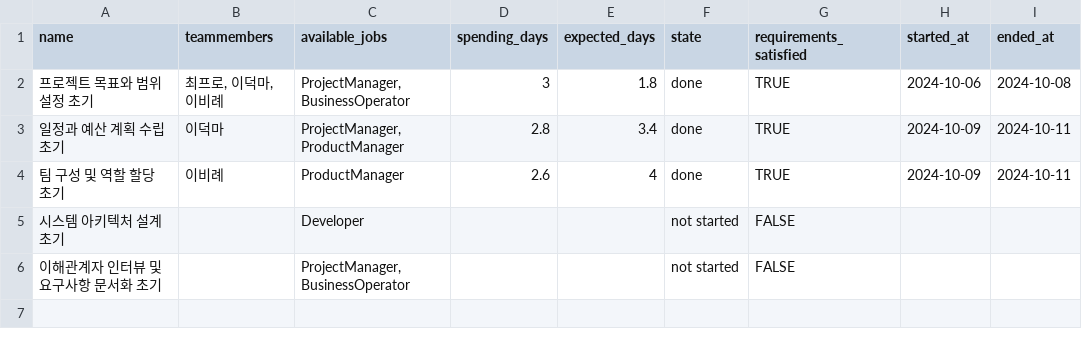
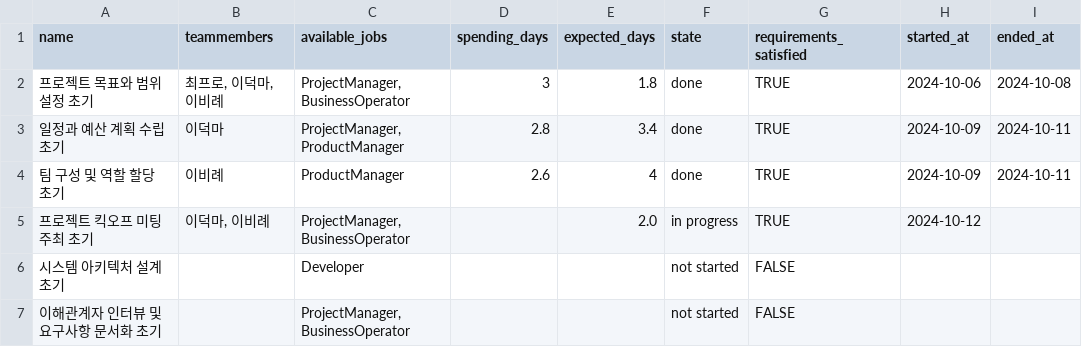
Before and after one commit to Jinhan-Han-Jeremy/fast-api-text-analysis-for-hr, a CSV file: resources/tasks_history.csv, drawn as a sheet; the diff names each change by its address in the sheet, - before the commit and + after, or states it on an @@ line.

```diff
--- a/resources/tasks_history.csv
+++ b/resources/tasks_history.csv
+row 5: 프로젝트 킥오프 미팅 주최 초기 | 이덕마, 이비례 | ProjectManager, BusinessOperator |  | 2.0 | in progress | TRUE | 2024-10-12
```
Also changed, not shown: 6 other files.
